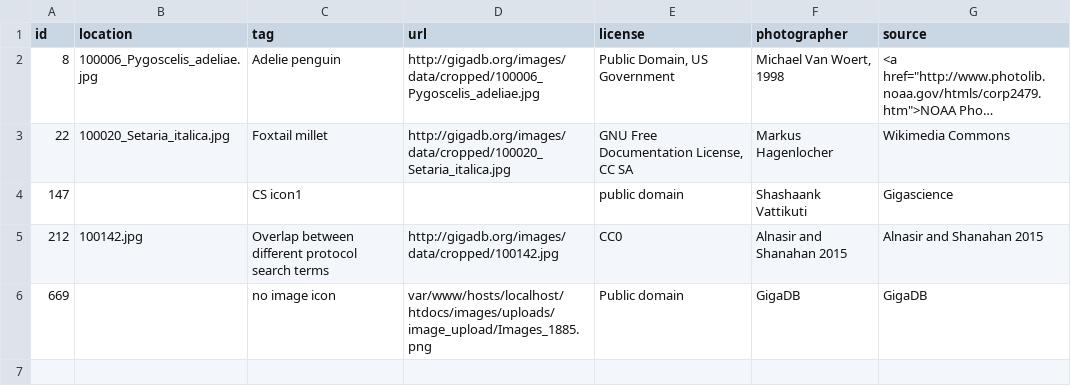
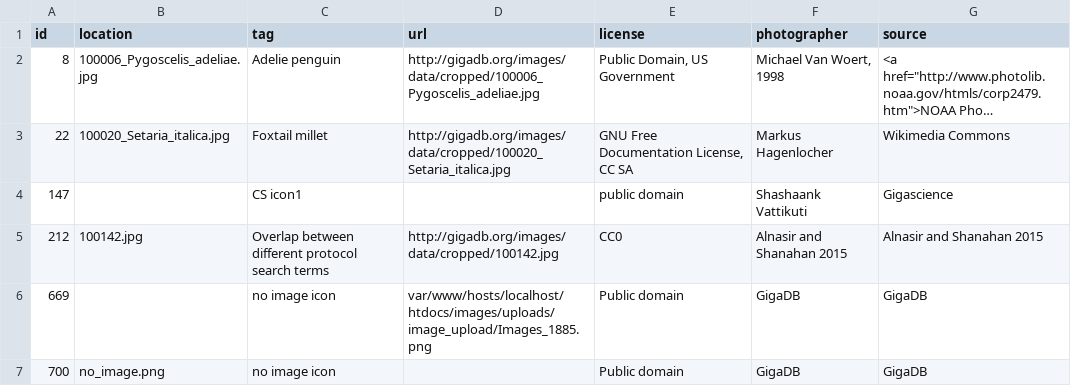
Before and after one commit to rija/gigadb-website, a CSV file: data/dev/image.csv, drawn as a sheet; long unchanged cells end in ….

Commit message:
Create test dataset with no image associated

```diff
--- a/data/dev/image.csv
+++ b/data/dev/image.csv
@@ -6 +6,2 @@ id,location,tag,url,license,photographer,source
 669,"",no image icon,var/www/hosts/localhost/htdocs/images/uploads/image_upload/Images_1885.png,Public domain,GigaDB,GigaDB
+700,no_image.png,no image icon,"",Public domain,GigaDB,GigaDB
```
Also changed, not shown: 1 other file.
